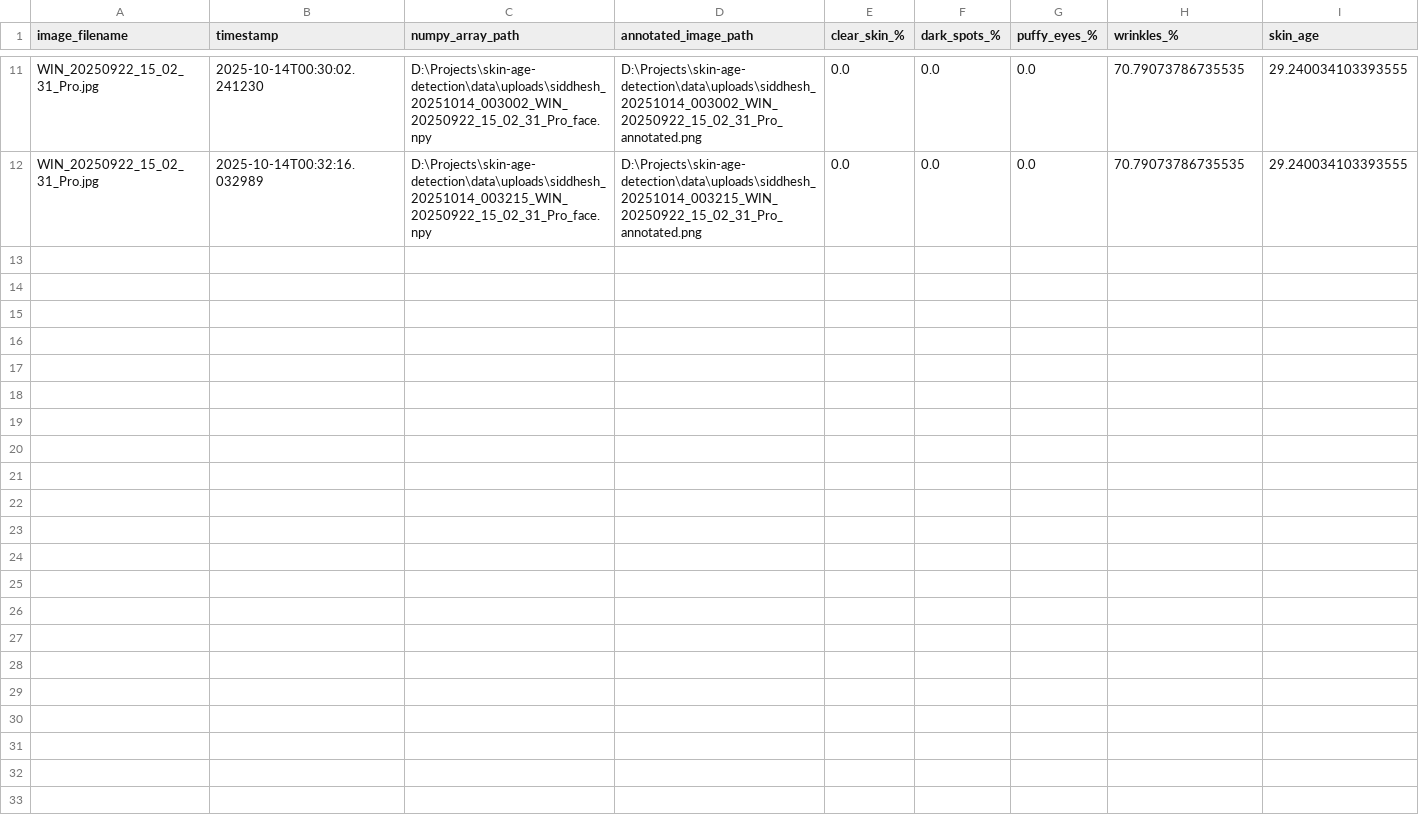
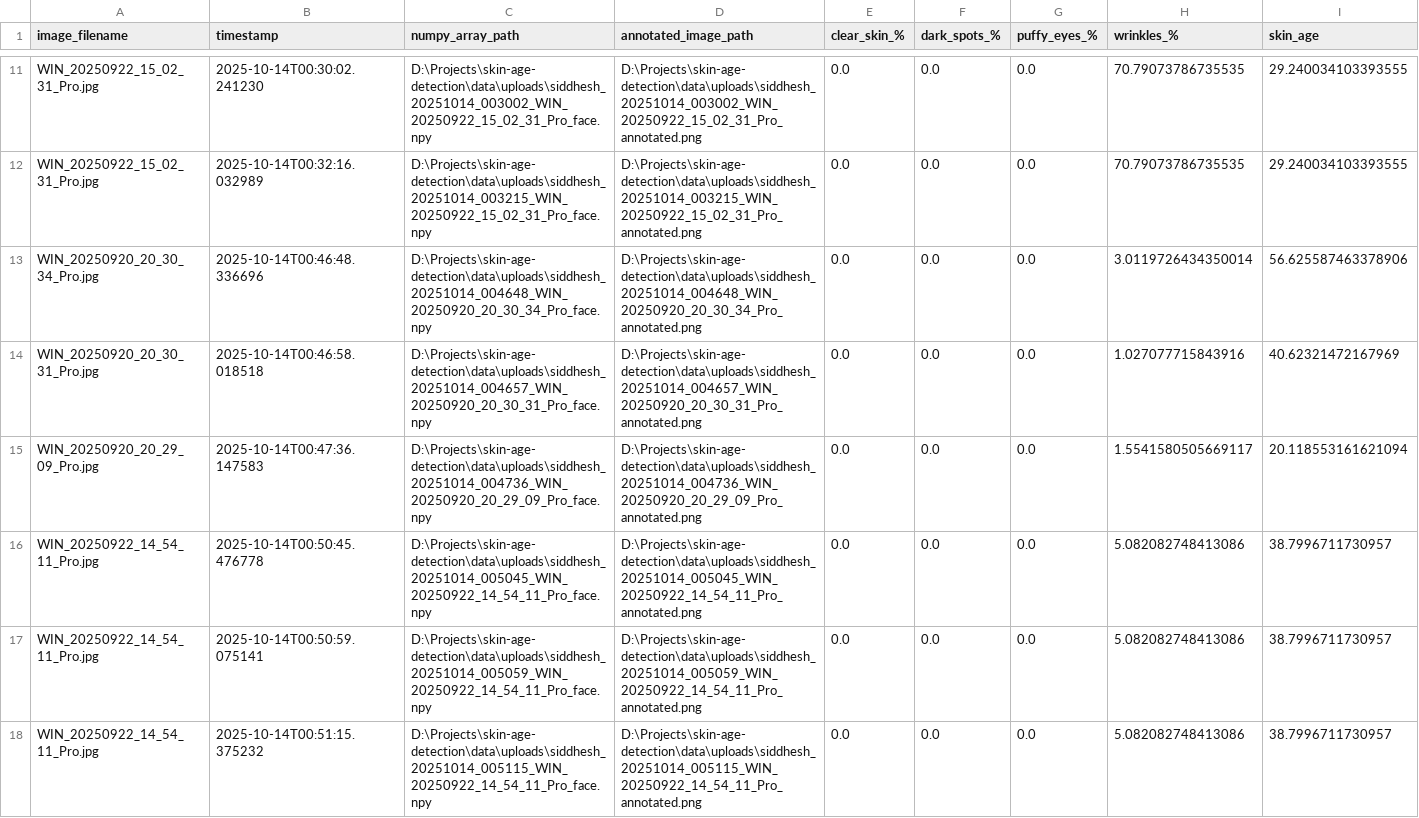
Before and after one commit to SpringBoardMentor0781j/Dermal_Scan_Project_2025, a CSV file: data/logs/siddhesh_log.csv, drawn as a sheet; only a part is shown, gaps mark what is left out.

```diff
--- a/data/logs/siddhesh_log.csv
+++ b/data/logs/siddhesh_log.csv
@@ -12 +12,7 @@ WIN_20250922_15_02_31_Pro.jpg,2025-10-14T00:30:02.241230,D:\Projects\skin-age-de
 WIN_20250922_15_02_31_Pro.jpg,2025-10-14T00:32:16.032989,D:\Projects\skin-age-detection\data\uploads\siddhesh_20251014_003215_WIN_20250922_15_02_31_Pro_face.npy,D:\Projects\skin-age-detection\data\uploads\siddhesh_20251014_003215_WIN_20250922_15_02_31_Pro_annotated.png,0.0,0.0,0.0,70.79073786735535,29.240034103393555
+WIN_20250920_20_30_34_Pro.jpg,2025-10-14T00:46:48.336696,D:\Projects\skin-age-detection\data\uploads\siddhesh_20251014_004648_WIN_20250920_20_30_34_Pro_face.npy,D:\Projects\skin-age-detection\data\uploads\siddhesh_20251014_004648_WIN_20250920_20_30_34_Pro_annotated.png,0.0,0.0,0.0,3.0119726434350014,56.625587463378906
+WIN_20250920_20_30_31_Pro.jpg,2025-10-14T00:46:58.018518,D:\Projects\skin-age-detection\data\uploads\siddhesh_20251014_004657_WIN_20250920_20_30_31_Pro_face.npy,D:\Projects\skin-age-detection\data\uploads\siddhesh_20251014_004657_WIN_20250920_20_30_31_Pro_annotated.png,0.0,0.0,0.0,1.027077715843916,40.62321472167969
+WIN_20250920_20_29_09_Pro.jpg,2025-10-14T00:47:36.147583,D:\Projects\skin-age-detection\data\uploads\siddhesh_20251014_004736_WIN_20250920_20_29_09_Pro_face.npy,D:\Projects\skin-age-detection\data\uploads\siddhesh_20251014_004736_WIN_20250920_20_29_09_Pro_annotated.png,0.0,0.0,0.0,1.5541580505669117,20.118553161621094
+WIN_20250922_14_54_11_Pro.jpg,2025-10-14T00:50:45.476778,D:\Projects\skin-age-detection\data\uploads\siddhesh_20251014_005045_WIN_20250922_14_54_11_Pro_face.npy,D:\Projects\skin-age-detection\data\uploads\siddhesh_20251014_005045_WIN_20250922_14_54_11_Pro_annotated.png,0.0,0.0,0.0,5.082082748413086,38.7996711730957
+WIN_20250922_14_54_11_Pro.jpg,2025-10-14T00:50:59.075141,D:\Projects\skin-age-detection\data\uploads\siddhesh_20251014_005059_WIN_20250922_14_54_11_Pro_face.npy,D:\Projects\skin-age-detection\data\uploads\siddhesh_20251014_005059_WIN_20250922_14_54_11_Pro_annotated.png,0.0,0.0,0.0,5.082082748413086,38.7996711730957
+WIN_20250922_14_54_11_Pro.jpg,2025-10-14T00:51:15.375232,D:\Projects\skin-age-detection\data\uploads\siddhesh_20251014_005115_WIN_20250922_14_54_11_Pro_face.npy,D:\Projects\skin-age-detection\data\uploads\siddhesh_20251014_005115_WIN_20250922_14_54_11_Pro_annotated.png,0.0,0.0,0.0,5.082082748413086,38.7996711730957
```
Also changed, not shown: data/logs/predictions_2025-10-14.csv, 13 other files.
